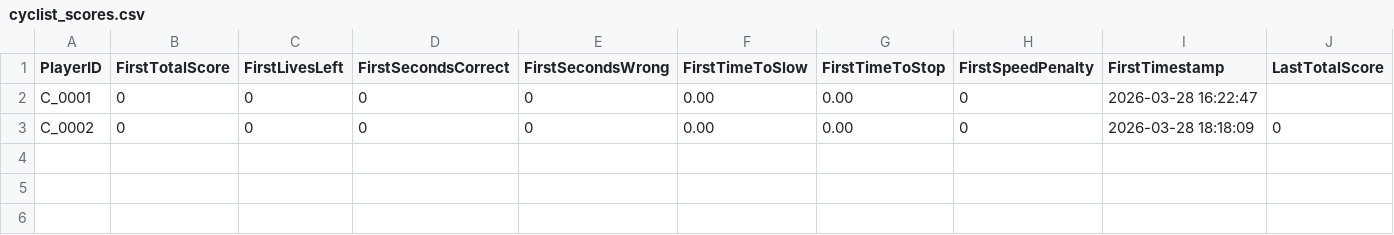
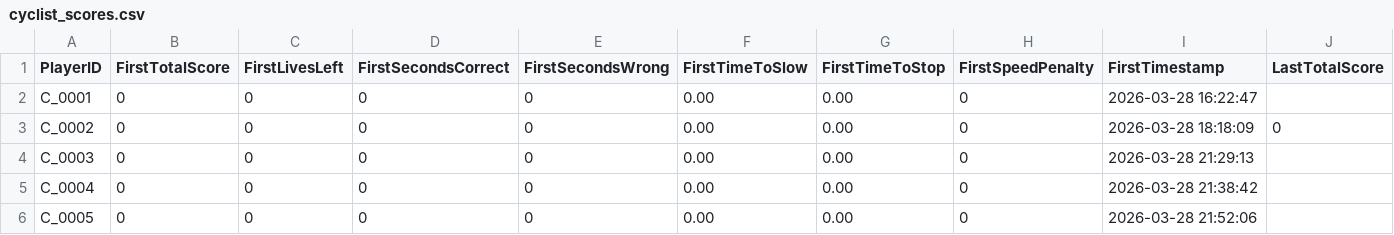
Before and after one commit to FooChuanTian/Capstone_SafePathsForAll_VRGame, a CSV file: Assets/Results/cyclist_scores.csv, drawn as a sheet; only a part is shown; rows hold the shown columns only; the diff names each change by its address in the sheet, - before the commit and + after, or states it on an @@ line.

```diff
--- a/Assets/Results/cyclist_scores.csv
+++ b/Assets/Results/cyclist_scores.csv
+row 4: C_0003 | 0 | 0 | 0 | 0 | 0.00 | 0.00 | 0 | 2026-03-28 21:29:13
+row 5: C_0004 | 0 | 0 | 0 | 0 | 0.00 | 0.00 | 0 | 2026-03-28 21:38:42
+row 6: C_0005 | 0 | 0 | 0 | 0 | 0.00 | 0.00 | 0 | 2026-03-28 21:52:06
```
Also changed, not shown: 4 other files.
